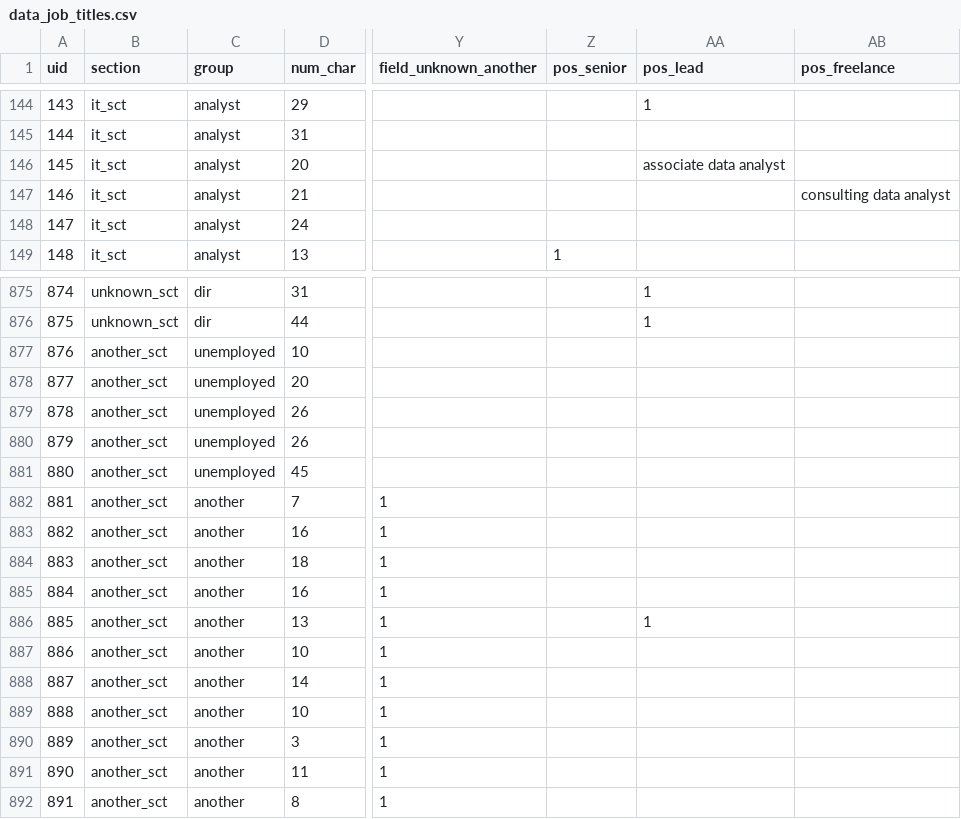
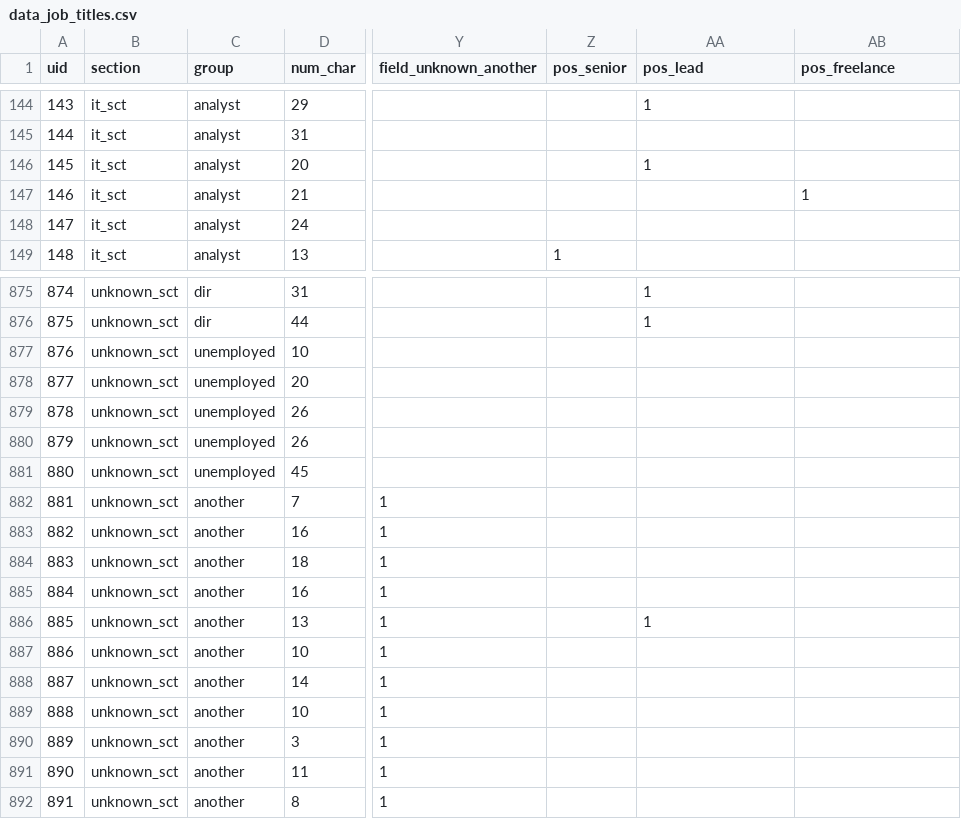
Before and after one commit to amdufour/dvs-job-titles-2020, a CSV file: src/copy/data/data_job_titles.csv, drawn as a sheet; only a part is shown, gaps mark what is left out; the diff names each change by its address in the sheet, - before the commit and + after, or states it on an @@ line.

```diff
--- a/src/copy/data/data_job_titles.csv
+++ b/src/copy/data/data_job_titles.csv
-AA146 (pos_lead): associate data analyst
+AA146 (pos_lead): 1
-AB147 (pos_freelance): consulting data analyst
+AB147 (pos_freelance): 1
-B877:B892 (section): another_sct
+B877:B892 (section): unknown_sct
```
Also changed, not shown: 16 other files.
